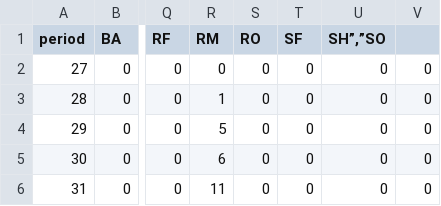
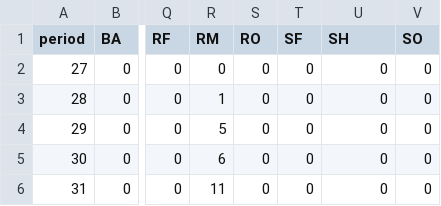
Before and after one commit to diazrenata/livedat-test, a CSV file: data/data.csv, drawn as a sheet; only a part is shown, gaps mark what is left out; the diff names each change by its address in the sheet, - before the commit and + after, or states it on an @@ line.

Commit message:
Update the data in data.csv

```diff
--- a/data/data.csv
+++ b/data/data.csv
-U1: SH”,”SO
+U1: SH
-V1: (empty)
+V1: SO
```
